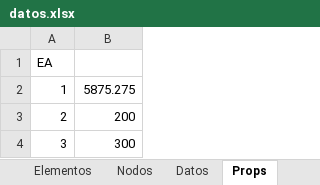
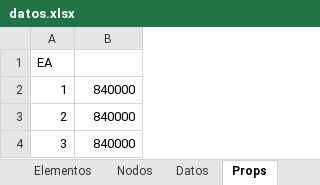
Before and after one commit to Jean70402/CalculadoraCerchasExcel, an Excel workbook: datos/datos.xlsx, sheet Props, drawn as a sheet; values as stored, in another font and other column widths than the file's, no borders; the diff names each change by its address in the sheet, - before the commit and + after, or states it on an @@ line.

```diff
--- a/datos/datos.xlsx (sheet Props)
+++ b/datos/datos.xlsx (sheet Props)
-B2: 5875.275
+B2: 840000
-B3: 200
+B3: 840000
-B4: 300
+B4: 840000
```
Also changed, not shown: sheet Nodos, sheet Elementos, sheet Datos, 7 other files.
